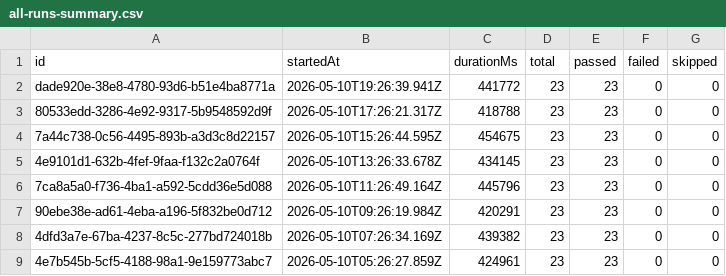
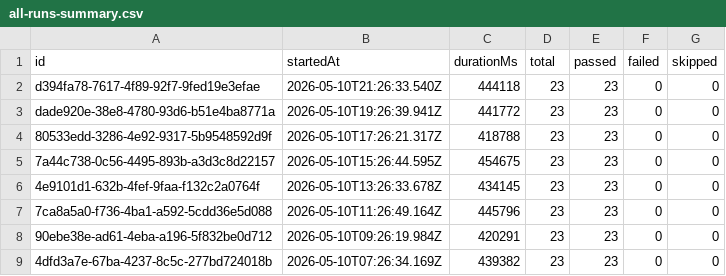
Before and after one commit to Shunyalabsai/widgets-automation, a CSV file: docs/exports/all-runs-summary.csv, drawn as a sheet; only a part is shown; the shorter side is filled out with more unchanged rows; the diff names each change by its address in the sheet, - before the commit and + after, or states it on an @@ line.

```diff
--- a/docs/exports/all-runs-summary.csv
+++ b/docs/exports/all-runs-summary.csv
+row 2: d394fa78-7617-4f89-92f7-9fed19e3efae | 2026-05-10T21:26:33.540Z | 444118 | 23 | 23 | 0 | 0
```
Also changed, not shown: docs/exports/current-run.csv, 2 other files.
